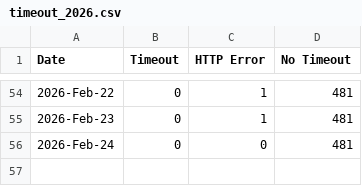
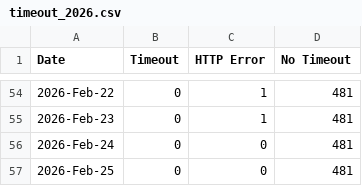
Before and after one commit to lgdd/liferay-dxp-releases, a CSV file: timeout_data/daily/timeout_2026.csv, drawn as a sheet; only a part is shown, gaps mark what is left out; the diff names each change by its address in the sheet, - before the commit and + after, or states it on an @@ line.

```diff
--- a/timeout_data/daily/timeout_2026.csv
+++ b/timeout_data/daily/timeout_2026.csv
+row 57: 2026-Feb-25 | 0 | 0 | 481
```
Also changed, not shown: 2 other files.
